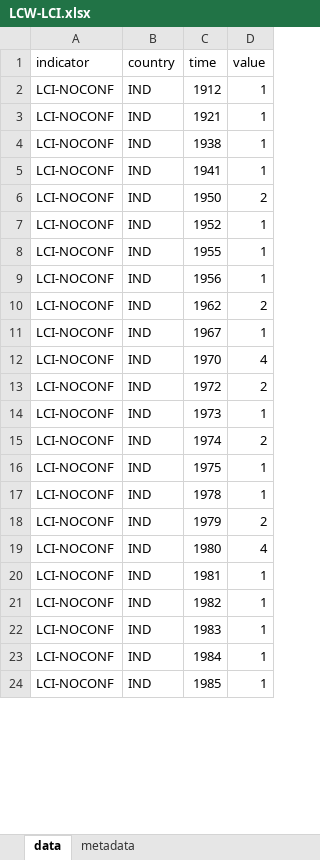
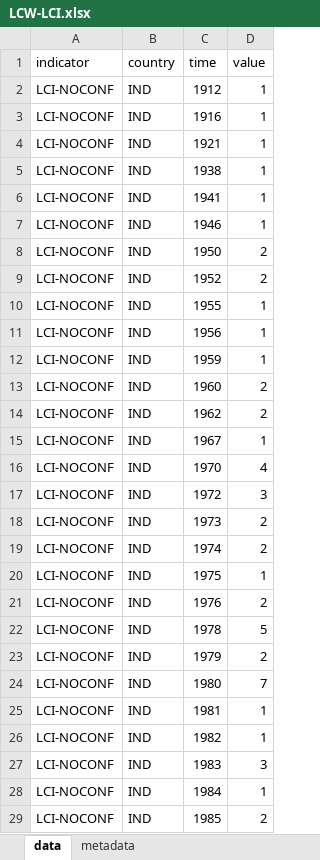
Before and after one commit to landportal/landbook-importers, an Excel workbook: Simple_XLS_Importer/data/LCW-LCI/LCW-LCI.xlsx, sheet data, drawn as a sheet; only a part is shown; values as stored, in another font and other column widths than the file's, no cell formats; addresses are those after the commit; the diff covers the shown part only; the diff names each change by its address in the sheet, - before the commit and + after, or states it on an @@ line.

```diff
--- a/Simple_XLS_Importer/data/LCW-LCI/LCW-LCI.xlsx (sheet data)
+++ b/Simple_XLS_Importer/data/LCW-LCI/LCW-LCI.xlsx (sheet data)
+row 3: LCI-NOCONF | IND | 1916 | 1
+row 7: LCI-NOCONF | IND | 1946 | 1
-D9 (value): 1
+D9 (value): 2
+row 12: LCI-NOCONF | IND | 1959 | 1
+row 13: LCI-NOCONF | IND | 1960 | 2
-D17 (value): 2
+D17 (value): 3
-D18 (value): 1
+D18 (value): 2
+row 21: LCI-NOCONF | IND | 1976 | 2
-D22 (value): 1
+D22 (value): 5
-D24 (value): 4
+D24 (value): 7
-D27 (value): 1
+D27 (value): 3
-D29 (value): 1
+D29 (value): 2
```
Also changed, not shown: 27 added rows and 139 edited cells elsewhere in this sheet, cell formats, 1 other file.
